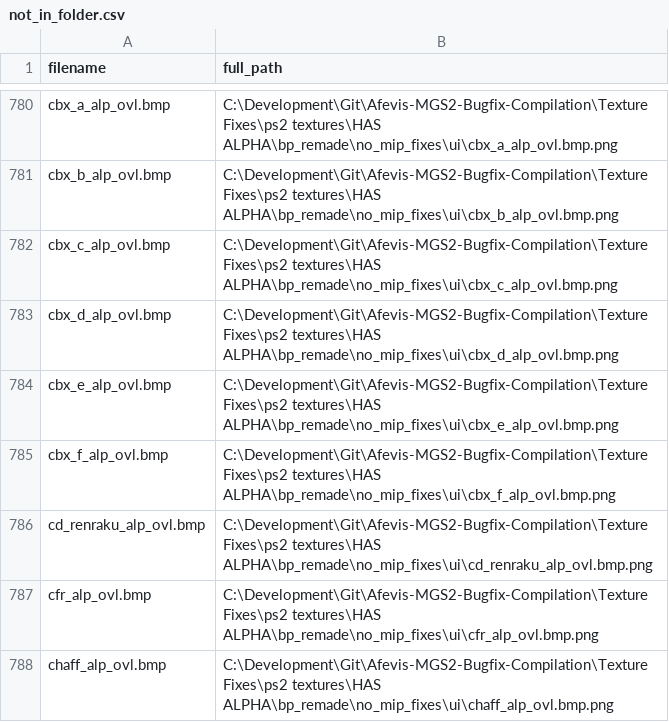
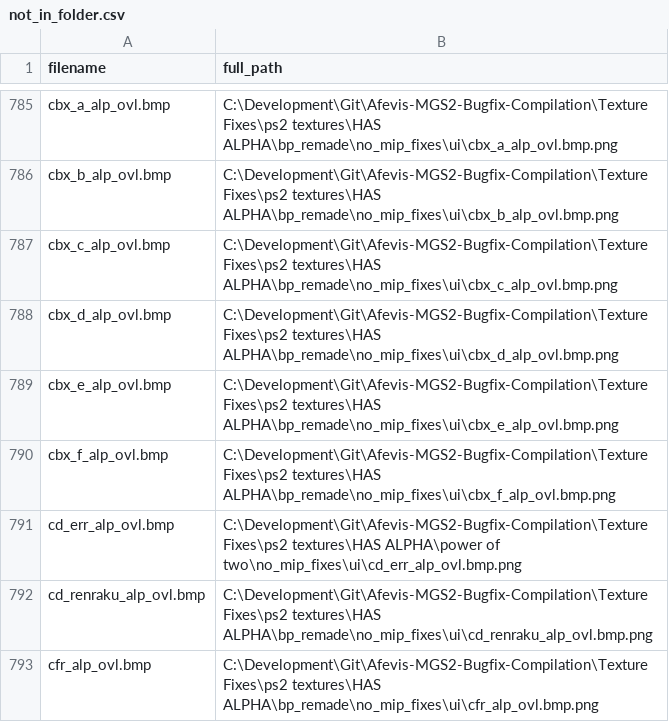
Before and after one commit to ShizCalev/MGS2-Community-Bugfix-Compilation, a CSV file: Texture Fixes/Staging/textures/flatlist/_win/not_in_folder.csv, drawn as a sheet; only a part is shown, gaps mark what is left out; the shorter side is filled out with more unchanged rows; the diff covers the shown part only.

```diff
--- a/Texture Fixes/Staging/textures/flatlist/_win/not_in_folder.csv
+++ b/Texture Fixes/Staging/textures/flatlist/_win/not_in_folder.csv
@@ -785,2 +790,3 @@ cbx_e_alp_ovl.bmp,C:\Development\Git\Afevis-MGS2-Bugfix-Compilation\Texture Fixe
 cbx_f_alp_ovl.bmp,C:\Development\Git\Afevis-MGS2-Bugfix-Compilation\Texture Fixes\ps2 textures\HAS ALPHA\bp_remade\no_mip_fixes\ui\cbx_f_alp_ovl.bmp.png
+cd_err_alp_ovl.bmp,C:\Development\Git\Afevis-MGS2-Bugfix-Compilation\Texture Fixes\ps2 textures\HAS ALPHA\power of two\no_mip_fixes\ui\cd_err_alp_ovl.bmp.png
 cd_renraku_alp_ovl.bmp,C:\Development\Git\Afevis-MGS2-Bugfix-Compilation\Texture Fixes\ps2 textures\HAS ALPHA\bp_remade\no_mip_fixes\ui\cd_renraku_alp_ovl.bmp.png
```
Also changed, not shown: 5 added rows elsewhere in this file, Texture Fixes/Staging - 2x Upscaled/textures/flatlist/ovr_stm/_win/not_in_folder.csv, Texture Fixes/Staging - 4x Upscaled/textures/flatlist/ovr_stm/_win/not_in_folder.csv, 47 other files.
